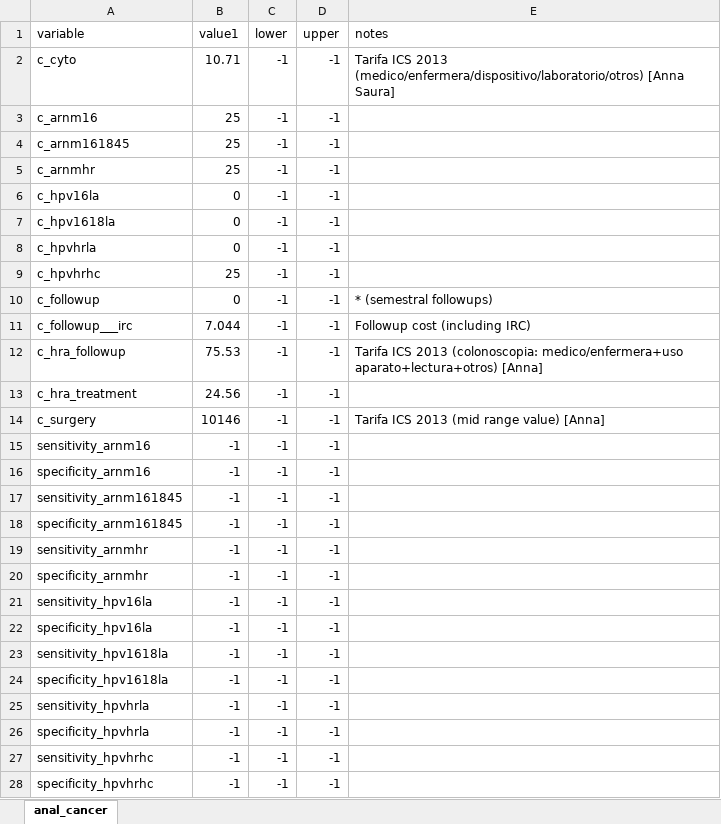
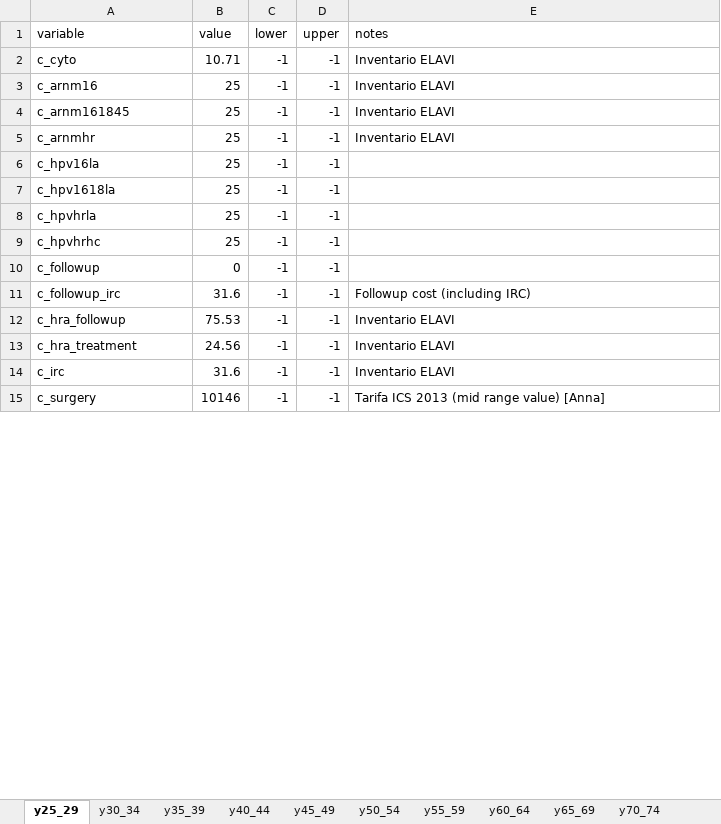
Before and after one commit to david-gomez-guillen/cea-anus, an Excel workbook: params/context.xlsx, sheet y25_29, drawn as a sheet; only a part is shown; values as stored, in another font and other column widths than the file's, no cell formats; removed rows and columns are numbered as before the commit, all else as after; the diff covers the shown part only; the diff names each change by its address in the sheet, - before the commit and + after, or states it on an @@ line.

```diff
--- a/params/context.xlsx (sheet y25_29)
+++ b/params/context.xlsx (sheet y25_29)
-sheet tab: anal_cancer
+sheet tab: y25_29
+sheet tab: y30_34
+sheet tab: y35_39
+sheet tab: y40_44
+sheet tab: y45_49
+sheet tab: y50_54
+sheet tab: y55_59
+sheet tab: y60_64
+sheet tab: y65_69
+sheet tab: y70_74
-B1: value1
+B1: value
-E2 (notes): Tarifa ICS 2013 (medico/enfermera/dispositivo/laboratorio/otros) [Anna Saura]
+E2 (notes): Inventario ELAVI
-E3:E5 (notes): (empty)
+E3:E5 (notes): Inventario ELAVI
-B6:B8 (value): 0
+B6:B8 (value): 25
-E10 (notes): * (semestral followups)
+E10 (notes): (empty)
-A11 (variable): c_followup___irc
+A11 (variable): c_followup_irc
-B11 (value): 7.044
+B11 (value): 31.6
-E12 (notes): Tarifa ICS 2013 (colonoscopia: medico/enfermera+uso aparato+lectura+otros) [Anna]
+E12 (notes): Inventario ELAVI
-E13 (notes): (empty)
+E13 (notes): Inventario ELAVI
+row 14: c_irc | 31.6 | -1 | -1 | Inventario ELAVI
-row 15: sensitivity_arnm16 | -1 | -1 | -1
-row 16: specificity_arnm16 | -1 | -1 | -1
-row 17: sensitivity_arnm161845 | -1 | -1 | -1
-row 18: specificity_arnm161845 | -1 | -1 | -1
-row 19: sensitivity_arnmhr | -1 | -1 | -1
-row 20: specificity_arnmhr | -1 | -1 | -1
-row 21: sensitivity_hpv16la | -1 | -1 | -1
-row 22: specificity_hpv16la | -1 | -1 | -1
-row 23: sensitivity_hpv1618la | -1 | -1 | -1
-row 24: specificity_hpv1618la | -1 | -1 | -1
-row 25: sensitivity_hpvhrla | -1 | -1 | -1
-row 26: specificity_hpvhrla | -1 | -1 | -1
-row 27: sensitivity_hpvhrhc | -1 | -1 | -1
-row 28: specificity_hpvhrhc | -1 | -1 | -1
```
Also changed, not shown: 15 added rows, 12 removed rows and 72 edited cells elsewhere in this sheet, other sheet tabs, cell formats, formulas that keep their value, models/markov.xlsx, 54 other files.
